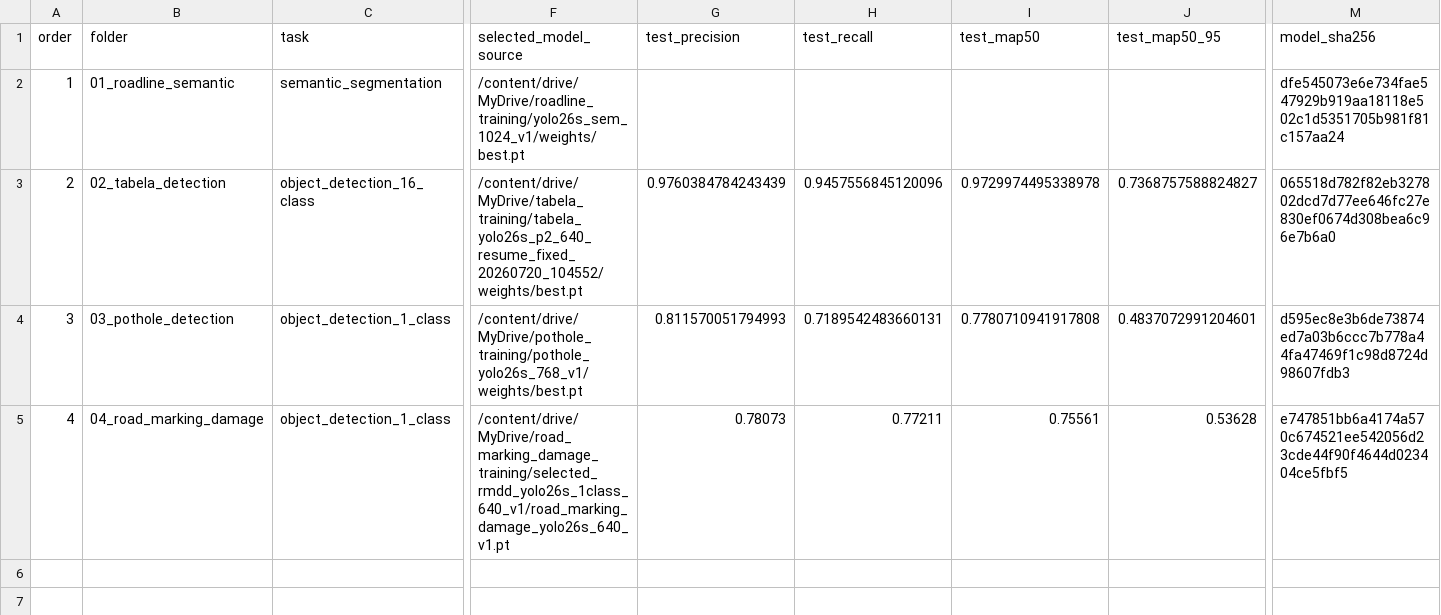
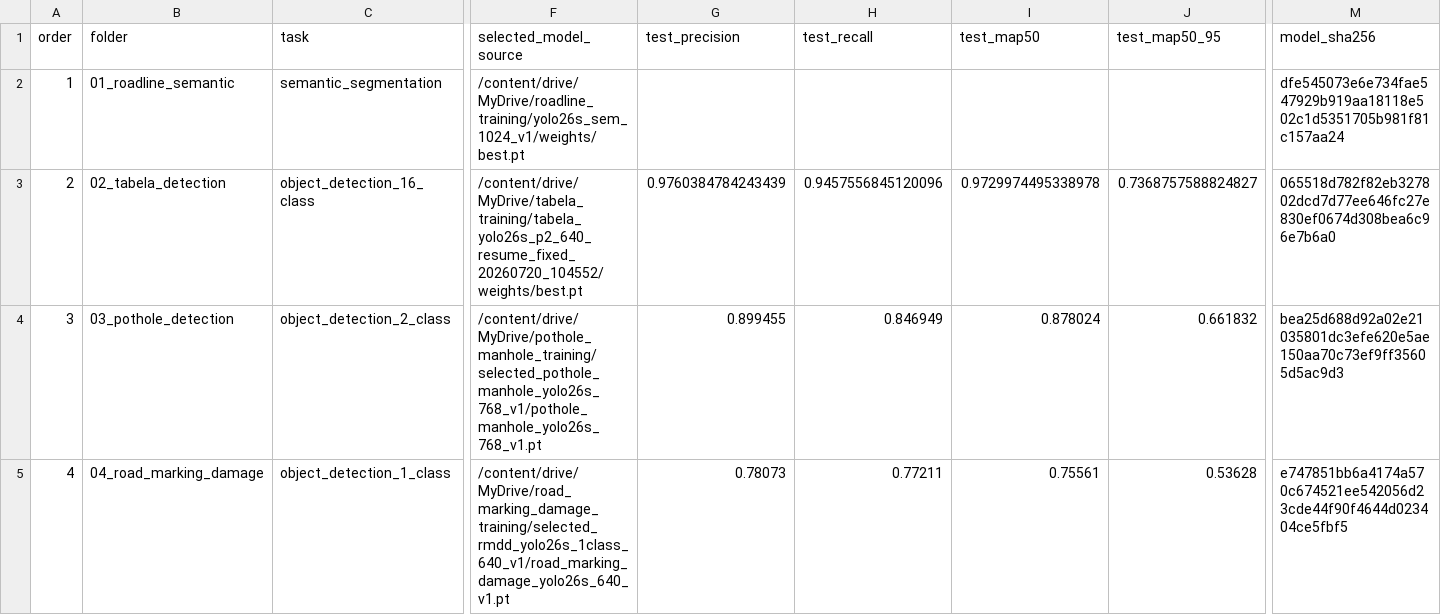
Before and after one commit to emircanylmz/road_visionv2, a CSV file: MODEL_INVENTORY.csv, drawn as a sheet; only a part is shown, gaps mark what is left out; the diff names each change by its address in the sheet, - before the commit and + after, or states it on an @@ line.

Commit message:
feat: add pothole and manhole model

```diff
--- a/MODEL_INVENTORY.csv
+++ b/MODEL_INVENTORY.csv
-C4 (task): object_detection_1_class
+C4 (task): object_detection_2_class
-F4 (selected_model_source): /content/drive/MyDrive/pothole_training/pothole_yolo26s_768_v1/weights/best.pt
+F4 (selected_model_source): /content/drive/MyDrive/pothole_manhole_training/selected_pothole_manhole_yolo26s_768_v1/pothole_manhole_yolo26s_768_v1.pt
-G4 (test_precision): 0.811570051794993
+G4 (test_precision): 0.899455
-H4 (test_recall): 0.7189542483660131
+H4 (test_recall): 0.846949
-I4 (test_map50): 0.7780710941917808
+I4 (test_map50): 0.878024
-J4 (test_map50_95): 0.4837072991204601
+J4 (test_map50_95): 0.661832
-M4 (model_sha256): d595ec8e3b6de73874ed7a03b6ccc7b778a44fa47469f1c98d8724d98607fdb3
+M4 (model_sha256): bea25d688d92a02e21035801dc3efe620e5ae150aa70c73ef9ff35605d5ac9d3
```
Also changed, not shown: 21 other files.
